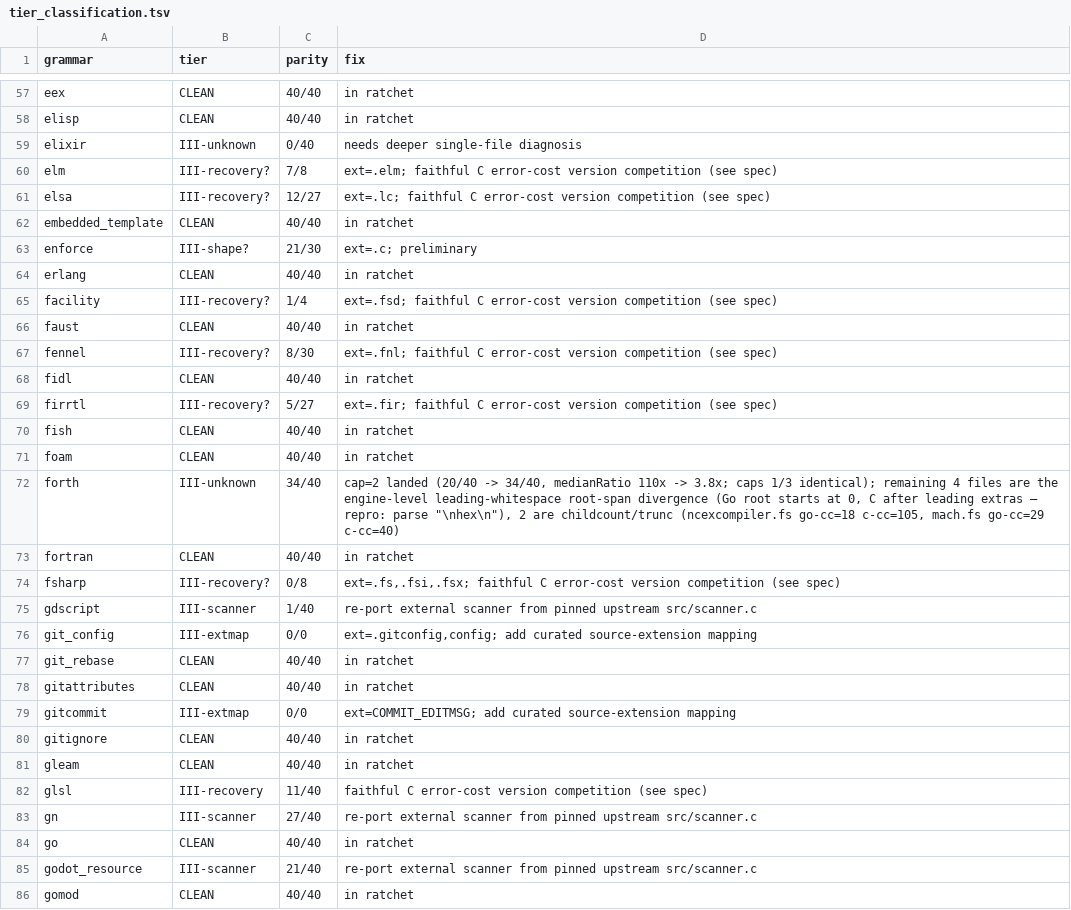
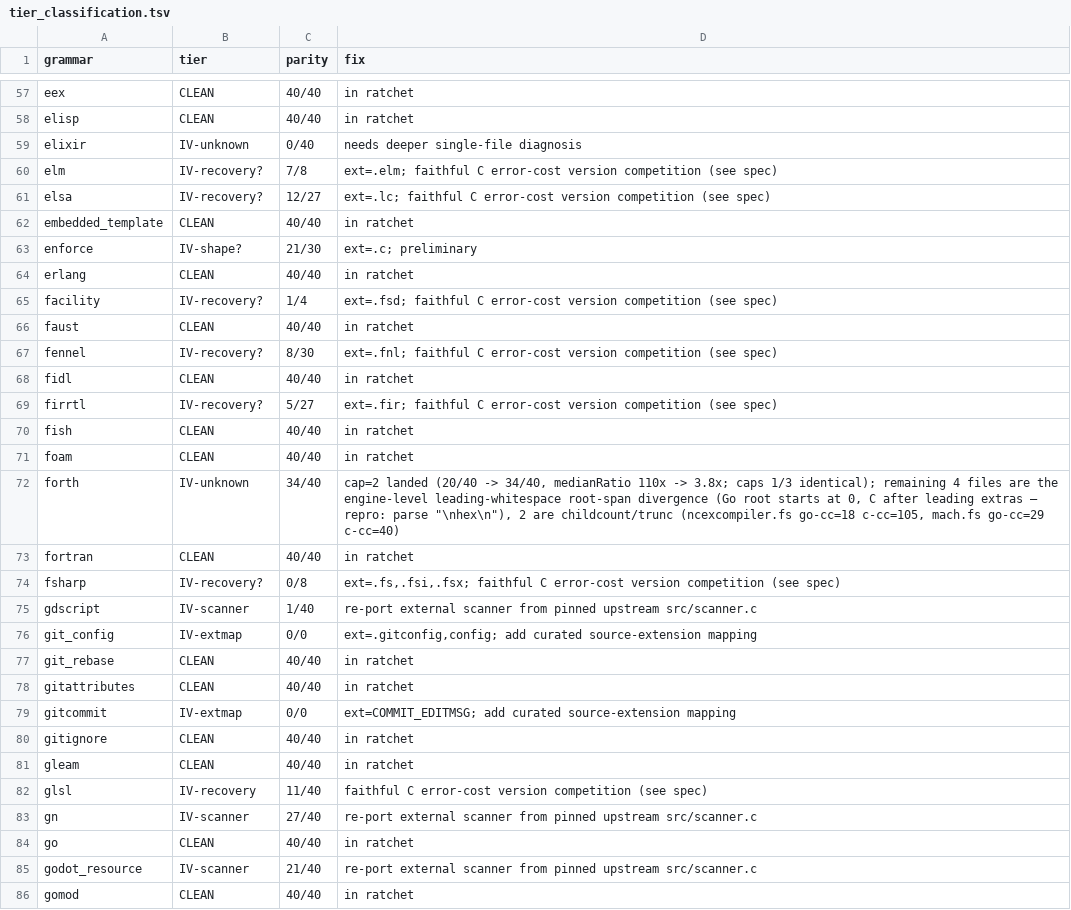
Before and after one commit to andypeng2015/gotreesitter, a TSV file: cgo_harness/tier_scan/tier_classification.tsv, drawn as a sheet; only a part is shown, gaps mark what is left out; the diff covers the shown part only.

Commit message:
update(tier_scan): Rename tier III to IV for correctness; reserve I-III for performance
- Rethink tier scale to strictly separate parity correctness from performance ranking
- Recategorize non-parity-clean grammars under IV (failure tier) instead of III
- Add IV-shape sub-cause to capture tree-shape divergence without error nodes
- Update run_tier_scan.sh gate to expect and report IV-* sub-causes
- Refresh README.md documentation to explain the unified one-scale model
- Bulk-rename all entries in tier_classification.tsv from III-* to IV-* prefixes

```diff
--- a/cgo_harness/tier_scan/tier_classification.tsv
+++ b/cgo_harness/tier_scan/tier_classification.tsv
@@ -58,29 +58,29 @@ eex	CLEAN	40/40	in ratchet
 elisp	CLEAN	40/40	in ratchet
-elixir	III-unknown	0/40	needs deeper single-file diagnosis
-elm	III-recovery?	7/8	ext=.elm; faithful C error-cost version competition (see spec)
-elsa	III-recovery?	12/27	ext=.lc; faithful C error-cost version competition (see spec)
+elixir	IV-unknown	0/40	needs deeper single-file diagnosis
+elm	IV-recovery?	7/8	ext=.elm; faithful C error-cost version competition (see spec)
+elsa	IV-recovery?	12/27	ext=.lc; faithful C error-cost version competition (see spec)
 embedded_template	CLEAN	40/40	in ratchet
-enforce	III-shape?	21/30	ext=.c; preliminary
+enforce	IV-shape?	21/30	ext=.c; preliminary
 erlang	CLEAN	40/40	in ratchet
-facility	III-recovery?	1/4	ext=.fsd; faithful C error-cost version competition (see spec)
+facility	IV-recovery?	1/4	ext=.fsd; faithful C error-cost version competition (see spec)
 faust	CLEAN	40/40	in ratchet
-fennel	III-recovery?	8/30	ext=.fnl; faithful C error-cost version competition (see spec)
+fennel	IV-recovery?	8/30	ext=.fnl; faithful C error-cost version competition (see spec)
 fidl	CLEAN	40/40	in ratchet
-firrtl	III-recovery?	5/27	ext=.fir; faithful C error-cost version competition (see spec)
+firrtl	IV-recovery?	5/27	ext=.fir; faithful C error-cost version competition (see spec)
 fish	CLEAN	40/40	in ratchet
 foam	CLEAN	40/40	in ratchet
-forth	III-unknown	34/40	cap=2 landed (20/40 -> 34/40, medianRatio 110x -> 3.8x; caps 1/3 identical); remaining 4 files are the engine-level leading-whitespace root-span divergence (Go root starts at 0, C after leading extras — repro: parse "\nhex\n"), 2 are childcount/trunc (ncexcompiler.fs go-cc=18 c-cc=105, mach.fs go-cc=29 c-cc=40)
+forth	IV-unknown	34/40	cap=2 landed (20/40 -> 34/40, medianRatio 110x -> 3.8x; caps 1/3 identical); remaining 4 files are the engine-level leading-whitespace root-span divergence (Go root starts at 0, C after leading extras — repro: parse "\nhex\n"), 2 are childcount/trunc (ncexcompiler.fs go-cc=18 c-cc=105, mach.fs go-cc=29 c-cc=40)
 fortran	CLEAN	40/40	in ratchet
-fsharp	III-recovery?	0/8	ext=.fs,.fsi,.fsx; faithful C error-cost version competition (see spec)
-gdscript	III-scanner	1/40	re-port external scanner from pinned upstream src/scanner.c
-git_config	III-extmap	0/0	ext=.gitconfig,config; add curated source-extension mapping
+fsharp	IV-recovery?	0/8	ext=.fs,.fsi,.fsx; faithful C error-cost version competition (see spec)
+gdscript	IV-scanner	1/40	re-port external scanner from pinned upstream src/scanner.c
+git_config	IV-extmap	0/0	ext=.gitconfig,config; add curated source-extension mapping
 git_rebase	CLEAN	40/40	in ratchet
 gitattributes	CLEAN	40/40	in ratchet
-gitcommit	III-extmap	0/0	ext=COMMIT_EDITMSG; add curated source-extension mapping
+gitcommit	IV-extmap	0/0	ext=COMMIT_EDITMSG; add curated source-extension mapping
 gitignore	CLEAN	40/40	in ratchet
 gleam	CLEAN	40/40	in ratchet
-glsl	III-recovery	11/40	faithful C error-cost version competition (see spec)
-gn	III-scanner	27/40	re-port external scanner from pinned upstream src/scanner.c
+glsl	IV-recovery	11/40	faithful C error-cost version competition (see spec)
+gn	IV-scanner	27/40	re-port external scanner from pinned upstream src/scanner.c
 go	CLEAN	40/40	in ratchet
-godot_resource	III-scanner	21/40	re-port external scanner from pinned upstream src/scanner.c
+godot_resource	IV-scanner	21/40	re-port external scanner from pinned upstream src/scanner.c
 gomod	CLEAN	40/40	in ratchet
```
Also changed, not shown: 118 edited cells elsewhere in this file, 3 other files.
